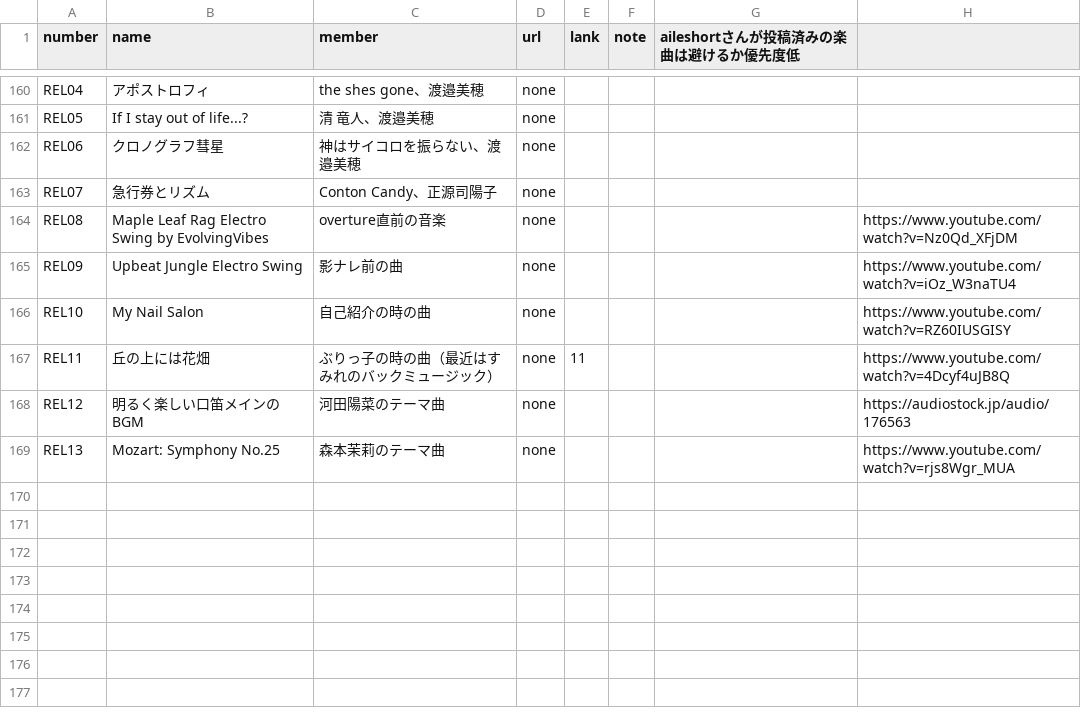
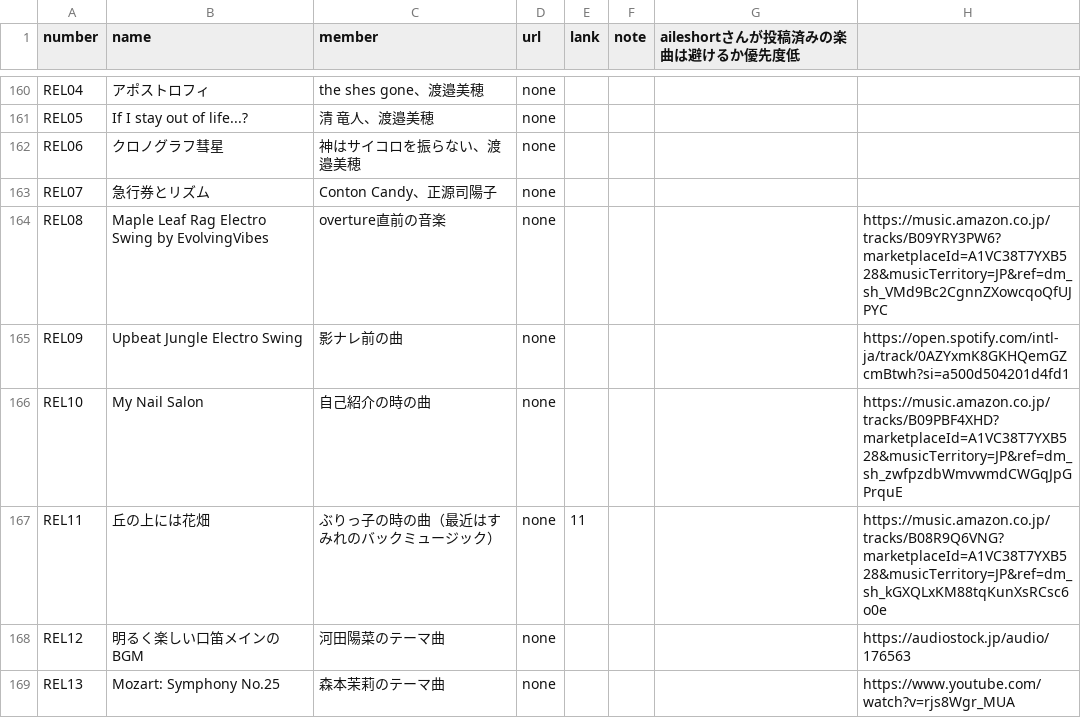
Before and after one commit to CircleTenThanks/CircleTenThanks.github.io, a CSV file: _data/songs.csv, drawn as a sheet; only a part is shown, gaps mark what is left out.

Commit message:
Update: 関連楽曲のURLをサブスクのシェアURLに

```diff
--- a/_data/songs.csv
+++ b/_data/songs.csv
@@ -163,6 +163,6 @@ REL06,クロノグラフ彗星,神はサイコロを振らない、渡邉美穂,
 REL07,急行券とリズム,Conton Candy、正源司陽子,none,,,,
-REL08,Maple Leaf Rag Electro Swing by EvolvingVibes,overture直前の音楽,none,,,,https://www.youtube.com/watch?v=Nz0Qd_XFjDM
-REL09,Upbeat Jungle Electro Swing,影ナレ前の曲,none,,,,https://www.youtube.com/watch?v=iOz_W3naTU4
-REL10,My Nail Salon,自己紹介の時の曲,none,,,,https://www.youtube.com/watch?v=RZ60IUSGISY
-REL11,丘の上には花畑,ぶりっ子の時の曲（最近はすみれのバックミュージック）,none,11,,,https://www.youtube.com/watch?v=4Dcyf4uJB8Q
+REL08,Maple Leaf Rag Electro Swing by EvolvingVibes,overture直前の音楽,none,,,,https://music.amazon.co.jp/tracks/B09YRY3PW6?marketplaceId=A1VC38T7YXB528&musicTerritory=JP&ref=dm_sh_VMd9Bc2CgnnZXowcqoQfUJPYC
+REL09,Upbeat Jungle Electro Swing,影ナレ前の曲,none,,,,https://open.spotify.com/intl-ja/track/0AZYxmK8GKHQemGZcmBtwh?si=a500d504201d4fd1
+REL10,My Nail Salon,自己紹介の時の曲,none,,,,https://music.amazon.co.jp/tracks/B09PBF4XHD?marketplaceId=A1VC38T7YXB528&musicTerritory=JP&ref=dm_sh_zwfpzdbWmvwmdCWGqJpGPrquE
+REL11,丘の上には花畑,ぶりっ子の時の曲（最近はすみれのバックミュージック）,none,11,,,https://music.amazon.co.jp/tracks/B08R9Q6VNG?marketplaceId=A1VC38T7YXB528&musicTerritory=JP&ref=dm_sh_kGXQLxKM88tqKunXsRCsc6o0e
 REL12,明るく楽しい口笛メインのBGM,河田陽菜のテーマ曲,none,,,,https://audiostock.jp/audio/176563
```
